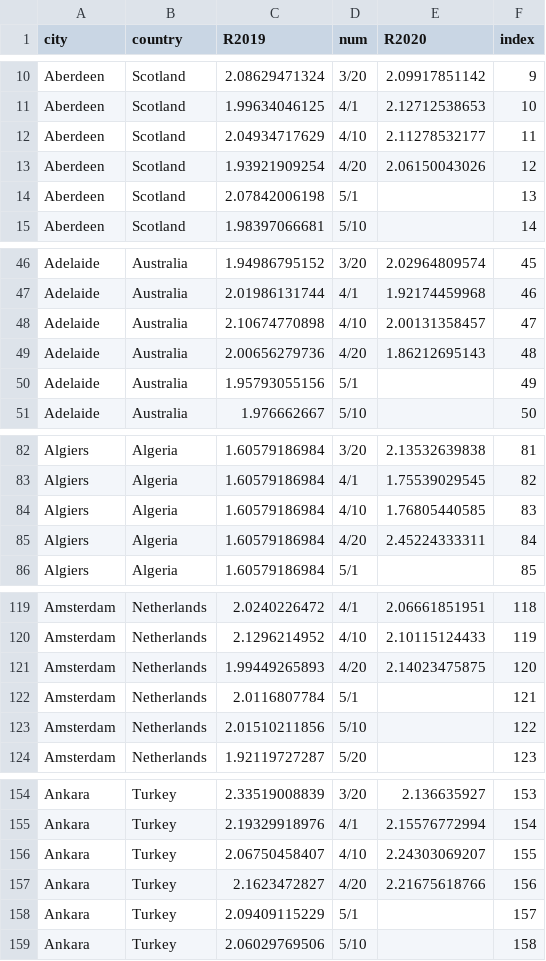
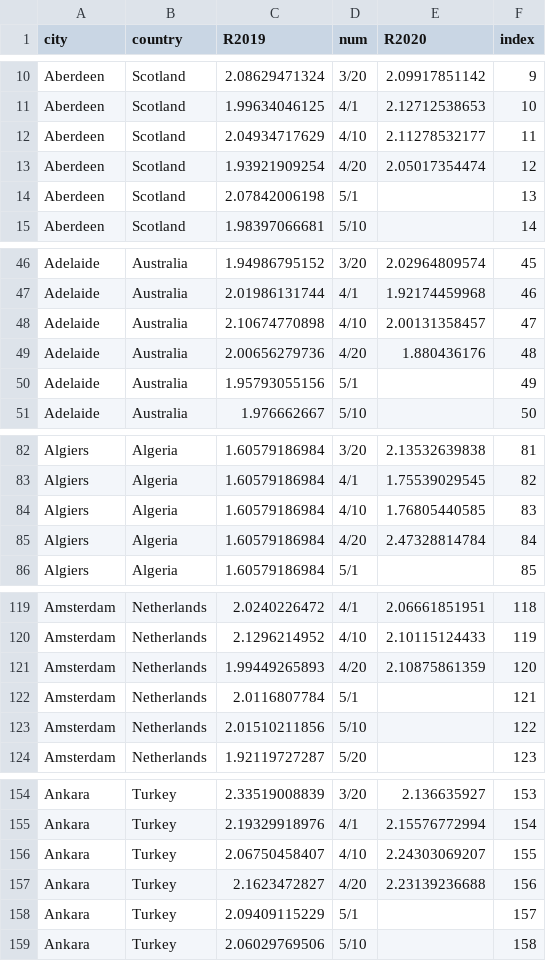
Before and after one commit to KL-ice/Temp-R-value, a CSV file: Rhistory.csv, drawn as a sheet; only a part is shown, gaps mark what is left out; the diff covers the shown part only.

```diff
--- a/Rhistory.csv
+++ b/Rhistory.csv
@@ -12,3 +12,3 @@ Aberdeen,Scotland,1.99634046125,4/1,2.12712538653,10
 Aberdeen,Scotland,2.04934717629,4/10,2.11278532177,11
-Aberdeen,Scotland,1.93921909254,4/20,2.06150043026,12
+Aberdeen,Scotland,1.93921909254,4/20,2.05017354474,12
 Aberdeen,Scotland,2.07842006198,5/1,,13
@@ -48,3 +48,3 @@ Adelaide,Australia,2.01986131744,4/1,1.92174459968,46
 Adelaide,Australia,2.10674770898,4/10,2.00131358457,47
-Adelaide,Australia,2.00656279736,4/20,1.86212695143,48
+Adelaide,Australia,2.00656279736,4/20,1.880436176,48
 Adelaide,Australia,1.95793055156,5/1,,49
@@ -84,3 +84,3 @@ Algiers,Algeria,1.60579186984,4/1,1.75539029545,82
 Algiers,Algeria,1.60579186984,4/10,1.76805440585,83
-Algiers,Algeria,1.60579186984,4/20,2.45224333311,84
+Algiers,Algeria,1.60579186984,4/20,2.47328814784,84
 Algiers,Algeria,1.60579186984,5/1,,85
@@ -120,3 +120,3 @@ Amsterdam,Netherlands,2.0240226472,4/1,2.06661851951,118
 Amsterdam,Netherlands,2.1296214952,4/10,2.10115124433,119
-Amsterdam,Netherlands,1.99449265893,4/20,2.14023475875,120
+Amsterdam,Netherlands,1.99449265893,4/20,2.10875861359,120
 Amsterdam,Netherlands,2.0116807784,5/1,,121
@@ -156,3 +156,3 @@ Ankara,Turkey,2.19329918976,4/1,2.15576772994,154
 Ankara,Turkey,2.06750458407,4/10,2.24303069207,155
-Ankara,Turkey,2.1623472827,4/20,2.21675618766,156
+Ankara,Turkey,2.1623472827,4/20,2.23139236688,156
 Ankara,Turkey,2.09409115229,5/1,,157
```
Also changed, not shown: 124 edited cells elsewhere in this file, R-value.csv, Rlastday.csv, 1 other file.
